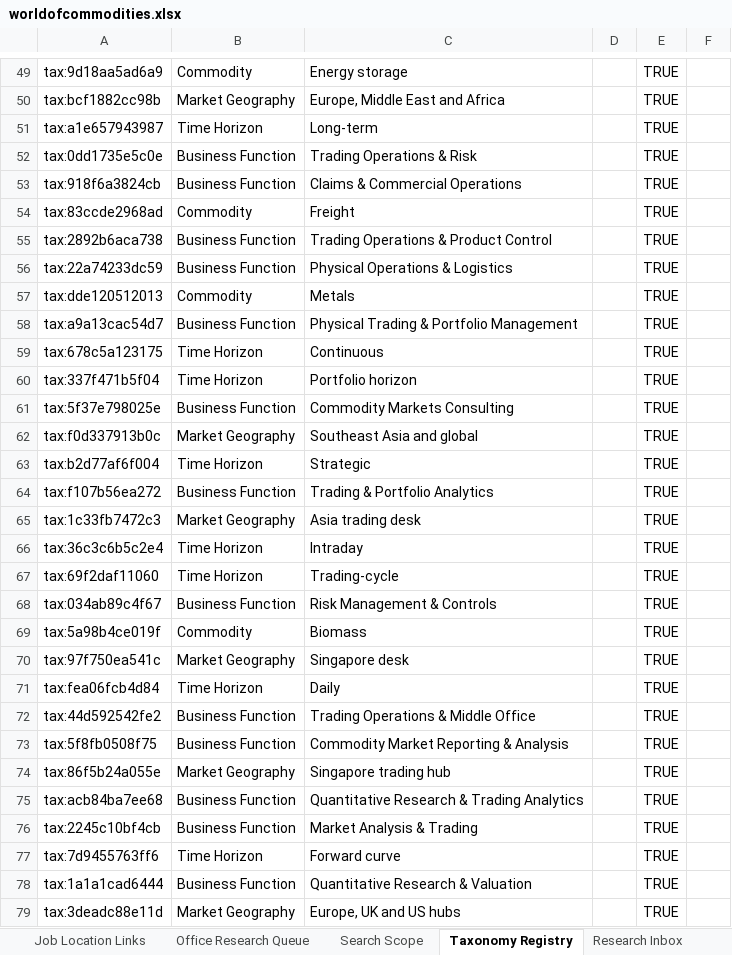
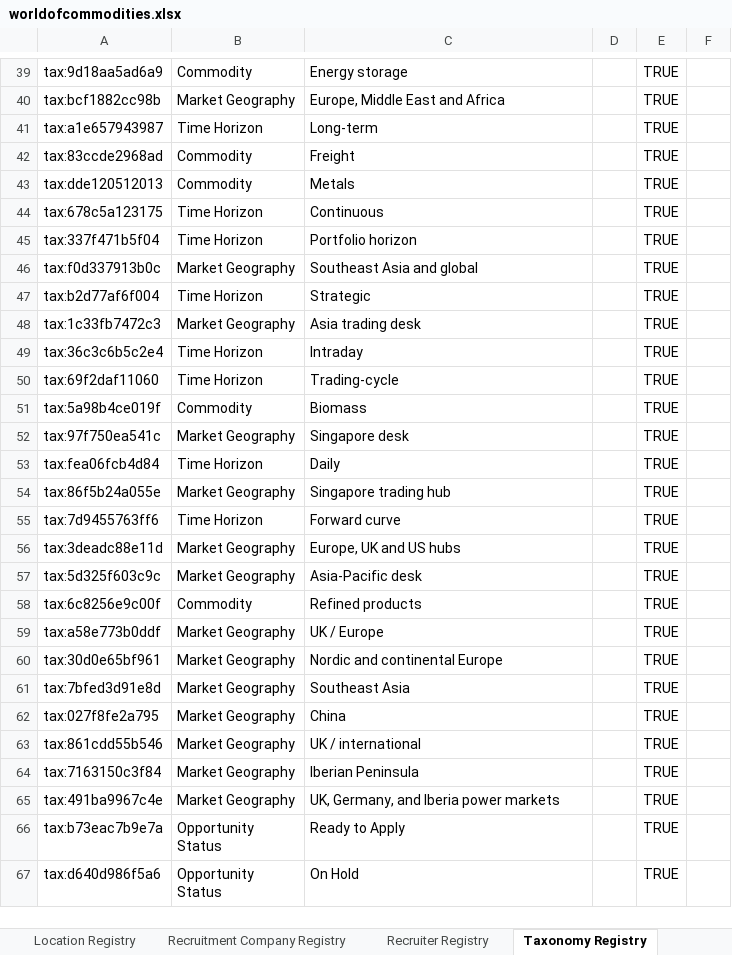
Before and after one commit to RZEdward/world-of-commodities, an Excel workbook: worldofcommodities.xlsx, sheet Taxonomy Registry, drawn as a sheet; only a part is shown, gaps mark what is left out; the shorter side is filled out with more unchanged rows; values as stored, in another font and other column widths than the file's, no borders; table styles not drawn; removed rows and columns are numbered as before the commit, all else as after; the diff covers the shown part only; the diff names each change by its address in the sheet, - before the commit and + after, or states it on an @@ line.

Commit message:
Add score fields and improve research taxonomy

```diff
--- a/worldofcommodities.xlsx (sheet Taxonomy Registry)
+++ b/worldofcommodities.xlsx (sheet Taxonomy Registry)
+sheet tab: Recruitment Company Registry
-row 52: tax:0dd1735e5c0e | Business Function | Trading Operations & Risk |  | TRUE
-row 53: tax:918f6a3824cb | Business Function | Claims & Commercial Operations |  | TRUE
-row 55: tax:2892b6aca738 | Business Function | Trading Operations & Product Control |  | TRUE
-row 56: tax:22a74233dc59 | Business Function | Physical Operations & Logistics |  | TRUE
-row 58: tax:a9a13cac54d7 | Business Function | Physical Trading & Portfolio Management |  | TRUE
-row 61: tax:5f37e798025e | Business Function | Commodity Markets Consulting |  | TRUE
-row 64: tax:f107b56ea272 | Business Function | Trading & Portfolio Analytics |  | TRUE
-row 68: tax:034ab89c4f67 | Business Function | Risk Management & Controls |  | TRUE
-row 72: tax:44d592542fe2 | Business Function | Trading Operations & Middle Office |  | TRUE
-row 73: tax:5f8fb0508f75 | Business Function | Commodity Market Reporting & Analysis |  | TRUE
-row 75: tax:acb84ba7ee68 | Business Function | Quantitative Research & Trading Analytics |  | TRUE
-row 76: tax:2245c10bf4cb | Business Function | Market Analysis & Trading |  | TRUE
-row 78: tax:1a1a1cad6444 | Business Function | Quantitative Research & Valuation |  | TRUE
```
Also changed, not shown: 12 added rows and 24 removed rows elsewhere in this sheet, sheet Recruiter Registry, sheet Jobs, sheet Company Registry, sheet Recruiters, sheet Masters, other sheet tabs, 3 other files.
